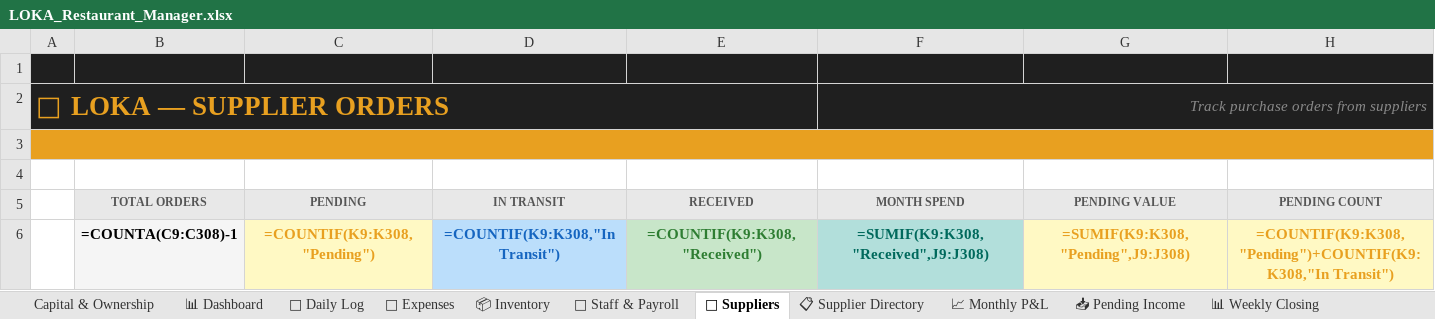
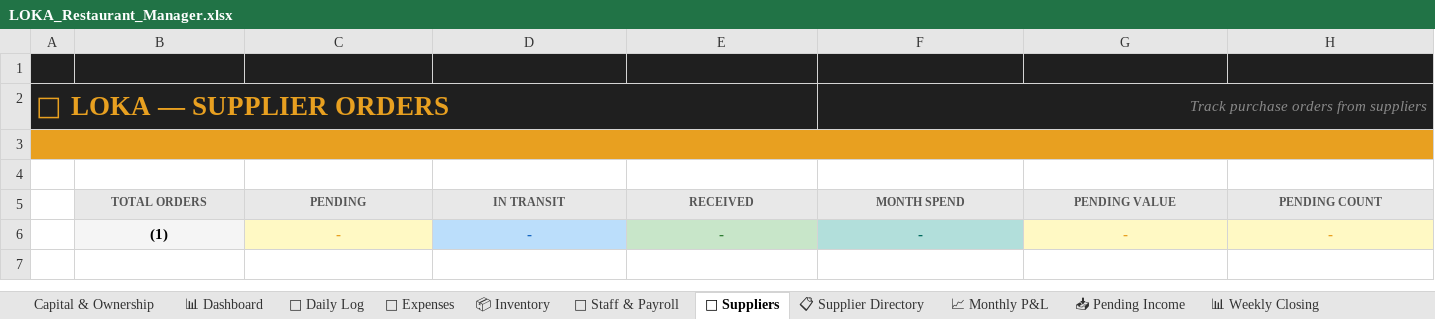
Before and after one commit to mirchimexico-coder/LOKA, an Excel workbook: LOKA_Restaurant_Manager.xlsx, sheet 🚚 Suppliers, drawn as a sheet; values as stored, in another font and other column widths than the file's, no borders; formulas without a stored value are shown as written; conditional formats not drawn; removed rows and columns are numbered as before the commit, all else as after; the diff names each change by its address in the sheet, - before the commit and + after, or states it on an @@ line.

```diff
--- a/LOKA_Restaurant_Manager.xlsx (sheet 🚚 Suppliers)
+++ b/LOKA_Restaurant_Manager.xlsx (sheet 🚚 Suppliers)
-row 6:  | =COUNTA(C9:C308)-1 | =COUNTIF(K9:K308,"Pending") | =COUNTIF(K9:K308,"In Transit") | =COUNTIF(K9:K308,"Received") | =SUMIF(K9:K308,"Received",J9:J308) | =SUMIF(K9:K308,"Pending",J9:J308) | =COUNTIF(K9:K308,"Pending")+COUNTIF(K9:K308,"In Transit")
+row 6:  | (1) | - | - | - | - | - | -
```
Also changed, not shown: sheet 📊 Dashboard, sheet 👥 Staff & Payroll, sheet Capital & Ownership, sheet 📅 Daily Log, sheet 📦 Inventory, sheet 💸 Expenses, 1 more sheet, formulas that keep their value, 9 other files.
